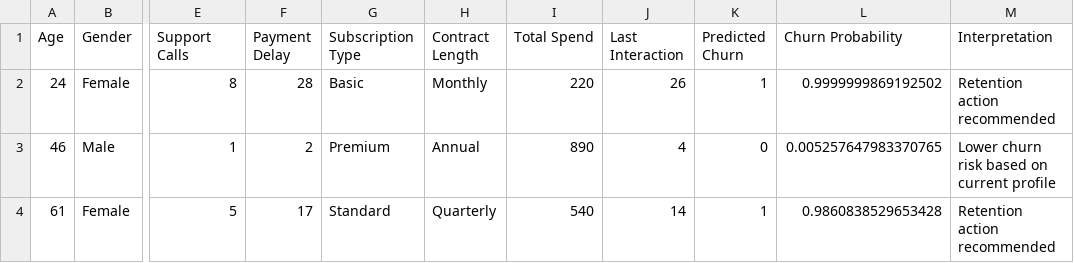
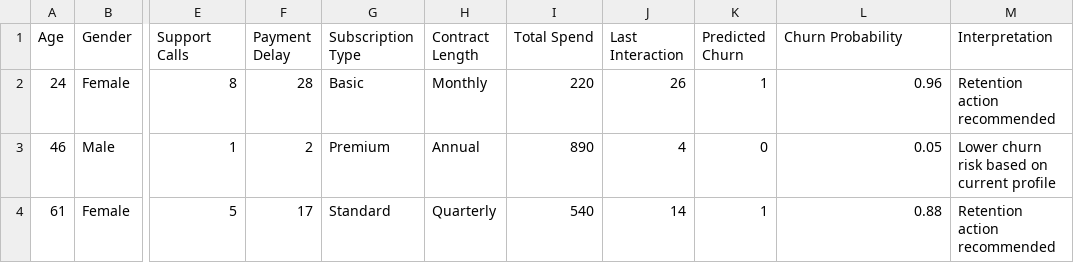
Before and after one commit to skanbedoui/New-project, a CSV file: outputs/sample_predictions.csv, drawn as a sheet; only a part is shown, gaps mark what is left out; the diff names each change by its address in the sheet, - before the commit and + after, or states it on an @@ line.

Commit message:
Fix false positives by using full dataset and adjusting threshold

```diff
--- a/outputs/sample_predictions.csv
+++ b/outputs/sample_predictions.csv
-L2 (Churn Probability): 0.9999999869192502
+L2 (Churn Probability): 0.96
-L3 (Churn Probability): 0.005257647983370765
+L3 (Churn Probability): 0.05
-L4 (Churn Probability): 0.9860838529653428
+L4 (Churn Probability): 0.88
```
Also changed, not shown: outputs/confusion_matrices.csv, outputs/feature_importance.csv, 12 other files.
